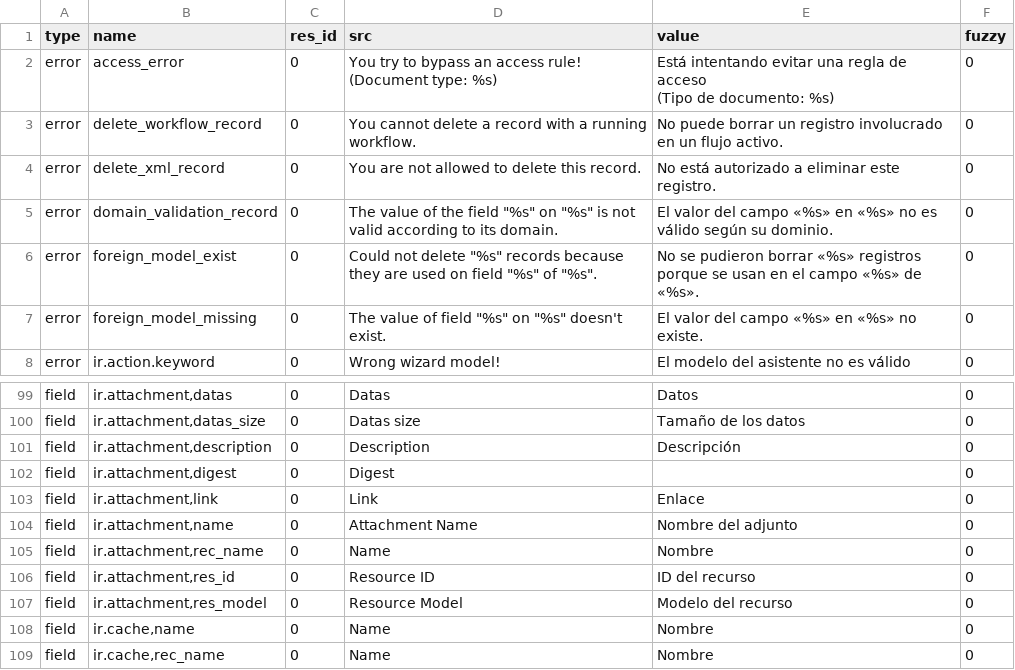
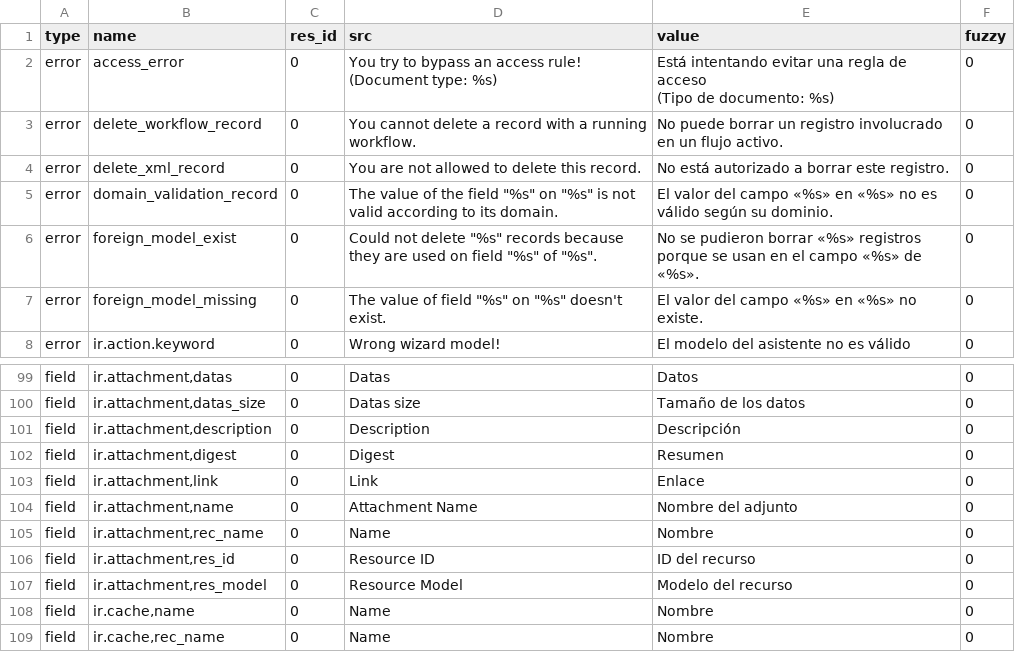
Before and after one commit to tryton/trytond, a CSV file: trytond/ir/es_ES.csv, drawn as a sheet; only a part is shown, gaps mark what is left out.

Commit message:
Updated es_ES translations

```diff
--- a/trytond/ir/es_ES.csv
+++ b/trytond/ir/es_ES.csv
@@ -5,3 +5,3 @@ error,access_error,0,"You try to bypass an access rule!
 error,delete_workflow_record,0,You cannot delete a record with a running workflow.,No puede borrar un registro involucrado en un flujo activo.,0
-error,delete_xml_record,0,You are not allowed to delete this record.,No está autorizado a eliminar este registro.,0
+error,delete_xml_record,0,You are not allowed to delete this record.,No está autorizado a borrar este registro.,0
 error,domain_validation_record,0,"The value of the field ""%s"" on ""%s"" is not valid according to its domain.",El valor del campo «%s» en «%s» no es válido según su dominio.,0
@@ -115,3 +115,3 @@ field,"ir.attachment,datas_size",0,Datas size,Tamaño de los datos,0
 field,"ir.attachment,description",0,Description,Descripción,0
-field,"ir.attachment,digest",0,Digest,,0
+field,"ir.attachment,digest",0,Digest,Resumen,0
 field,"ir.attachment,link",0,Link,Enlace,0
```
